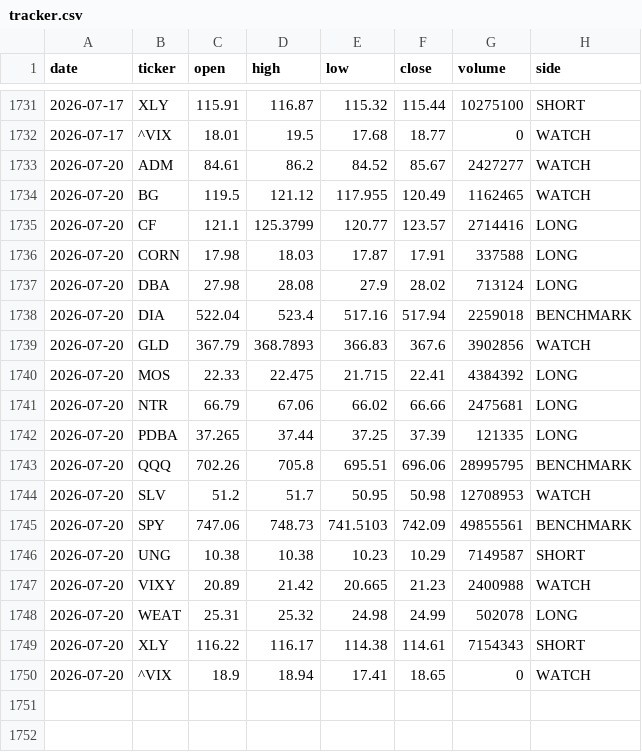
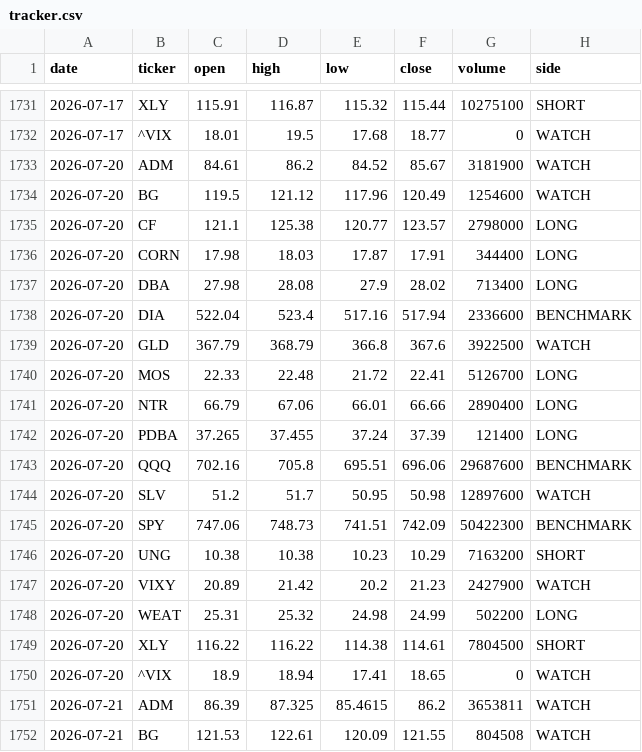
Before and after one commit to gohjhb92/G1, a CSV file: docs/food-shock/tracker.csv, drawn as a sheet; only a part is shown, gaps mark what is left out; the diff covers the shown part only.

```diff
--- a/docs/food-shock/tracker.csv
+++ b/docs/food-shock/tracker.csv
@@ -1732,19 +1732,21 @@ date,ticker,open,high,low,close,volume,side
 2026-07-17,^VIX,18.01,19.5,17.68,18.77,0,WATCH
-2026-07-20,ADM,84.61,86.2,84.52,85.67,2427277,WATCH
-2026-07-20,BG,119.5,121.12,117.955,120.49,1162465,WATCH
-2026-07-20,CF,121.1,125.3799,120.77,123.57,2714416,LONG
-2026-07-20,CORN,17.98,18.03,17.87,17.91,337588,LONG
-2026-07-20,DBA,27.98,28.08,27.9,28.02,713124,LONG
-2026-07-20,DIA,522.04,523.4,517.16,517.94,2259018,BENCHMARK
-2026-07-20,GLD,367.79,368.7893,366.83,367.6,3902856,WATCH
-2026-07-20,MOS,22.33,22.475,21.715,22.41,4384392,LONG
-2026-07-20,NTR,66.79,67.06,66.02,66.66,2475681,LONG
-2026-07-20,PDBA,37.265,37.44,37.25,37.39,121335,LONG
-2026-07-20,QQQ,702.26,705.8,695.51,696.06,28995795,BENCHMARK
-2026-07-20,SLV,51.2,51.7,50.95,50.98,12708953,WATCH
-2026-07-20,SPY,747.06,748.73,741.5103,742.09,49855561,BENCHMARK
-2026-07-20,UNG,10.38,10.38,10.23,10.29,7149587,SHORT
-2026-07-20,VIXY,20.89,21.42,20.665,21.23,2400988,WATCH
-2026-07-20,WEAT,25.31,25.32,24.98,24.99,502078,LONG
-2026-07-20,XLY,116.22,116.17,114.38,114.61,7154343,SHORT
+2026-07-20,ADM,84.61,86.2,84.52,85.67,3181900,WATCH
+2026-07-20,BG,119.5,121.12,117.96,120.49,1254600,WATCH
+2026-07-20,CF,121.1,125.38,120.77,123.57,2798000,LONG
+2026-07-20,CORN,17.98,18.03,17.87,17.91,344400,LONG
+2026-07-20,DBA,27.98,28.08,27.9,28.02,713400,LONG
+2026-07-20,DIA,522.04,523.4,517.16,517.94,2336600,BENCHMARK
+2026-07-20,GLD,367.79,368.79,366.8,367.6,3922500,WATCH
+2026-07-20,MOS,22.33,22.48,21.72,22.41,5126700,LONG
+2026-07-20,NTR,66.79,67.06,66.01,66.66,2890400,LONG
+2026-07-20,PDBA,37.265,37.455,37.24,37.39,121400,LONG
+2026-07-20,QQQ,702.16,705.8,695.51,696.06,29687600,BENCHMARK
+2026-07-20,SLV,51.2,51.7,50.95,50.98,12897600,WATCH
+2026-07-20,SPY,747.06,748.73,741.51,742.09,50422300,BENCHMARK
+2026-07-20,UNG,10.38,10.38,10.23,10.29,7163200,SHORT
+2026-07-20,VIXY,20.89,21.42,20.2,21.23,2427900,WATCH
+2026-07-20,WEAT,25.31,25.32,24.98,24.99,502200,LONG
+2026-07-20,XLY,116.22,116.22,114.38,114.61,7804500,SHORT
 2026-07-20,^VIX,18.9,18.94,17.41,18.65,0,WATCH
+2026-07-21,ADM,86.39,87.325,85.4615,86.2,3653811,WATCH
+2026-07-21,BG,121.53,122.61,120.09,121.55,804508,WATCH
```
Also changed, not shown: 16 added rows elsewhere in this file, food-shock/tracker.csv.
